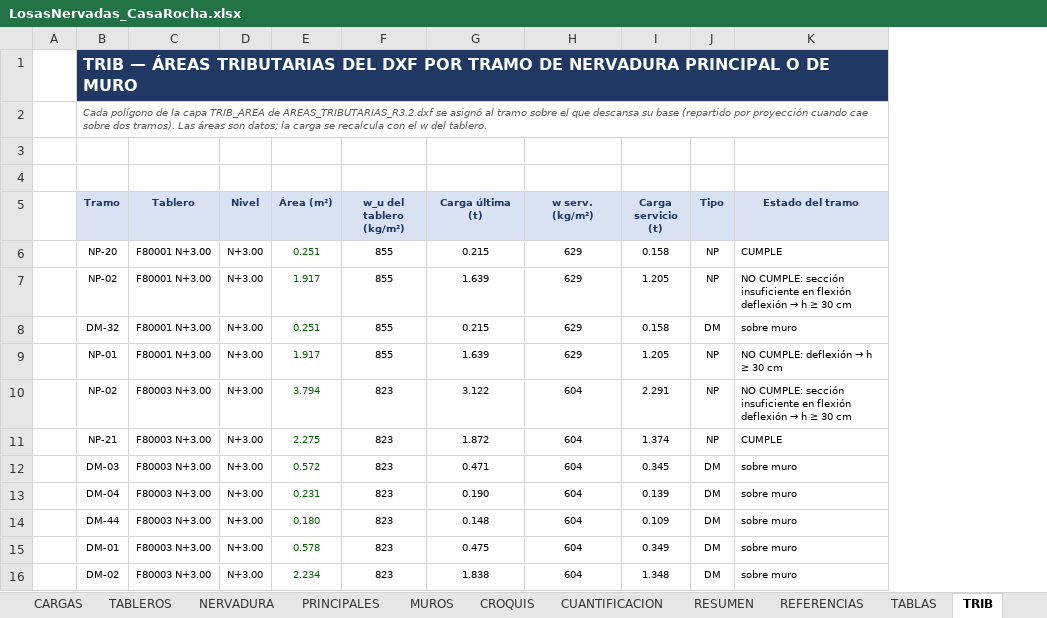
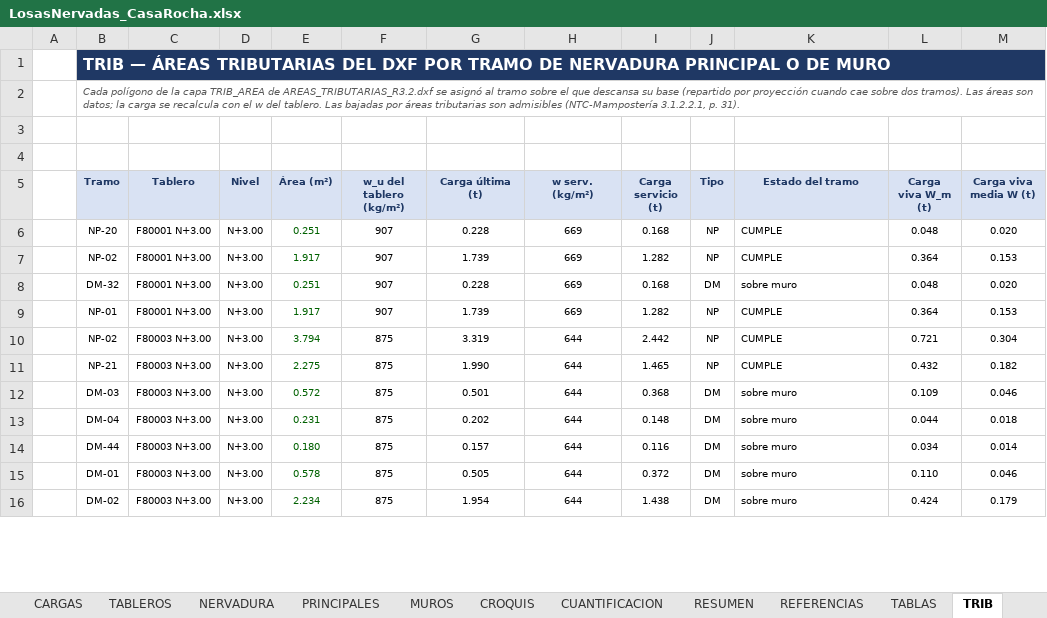
Before and after one commit to 1612567helumich/CASA-ROCHA, an Excel workbook: losas_nervadas/LosasNervadas_CasaRocha.xlsx, sheet TRIB, drawn as a sheet; only a part is shown; values as stored, in another font and other column widths than the file's, no borders; conditional formats not drawn; the diff covers the shown part only; the diff names each change by its address in the sheet, - before the commit and + after, or states it on an @@ line.

```diff
--- a/losas_nervadas/LosasNervadas_CasaRocha.xlsx (sheet TRIB)
+++ b/losas_nervadas/LosasNervadas_CasaRocha.xlsx (sheet TRIB)
+column L (Carga viva W_m (t)), rows 6-16: 0.048 | 0.364 | 0.048 | 0.364 | 0.721 | 0.432 | 0.109 | 0.044 | 0.034 | 0.110 | 0.424
+column M (Carga viva media W (t)), rows 6-16: 0.020 | 0.153 | 0.020 | 0.153 | 0.304 | 0.182 | 0.046 | 0.018 | 0.014 | 0.046 | 0.179
-B2 (Tramo): …del tablero.
+B2 (Tramo): …del tablero. Las bajadas por áreas tributarias son admisibles (NTC-Mampostería 3.1.2.2.1, p. 31).
-F6:F9 (w_u del tablero (kg/m²)): 855
+F6:F9 (w_u del tablero (kg/m²)): 907
-G6 (Carga última (t)): 0.215
+G6 (Carga última (t)): 0.228
-H6:H9 (w serv. (kg/m²)): 629
+H6:H9 (w serv. (kg/m²)): 669
-I6 (Carga servicio (t)): 0.158
+I6 (Carga servicio (t)): 0.168
-G7 (Carga última (t)): 1.639
+G7 (Carga última (t)): 1.739
-I7 (Carga servicio (t)): 1.205
+I7 (Carga servicio (t)): 1.282
@@ K7 (Estado del tramo): NO CUMPLE: sección insuficiente en flexión deflexión → h ≥ 30 cm → CUMPLE @@
-G8 (Carga última (t)): 0.215
+G8 (Carga última (t)): 0.228
-I8 (Carga servicio (t)): 0.158
+I8 (Carga servicio (t)): 0.168
-G9 (Carga última (t)): 1.639
+G9 (Carga última (t)): 1.739
-I9 (Carga servicio (t)): 1.205
+I9 (Carga servicio (t)): 1.282
@@ K9 (Estado del tramo): NO CUMPLE: deflexión → h ≥ 30 cm → CUMPLE @@
-F10:F16 (w_u del tablero (kg/m²)): 823
+F10:F16 (w_u del tablero (kg/m²)): 875
-G10 (Carga última (t)): 3.122
+G10 (Carga última (t)): 3.319
-H10:H16 (w serv. (kg/m²)): 604
+H10:H16 (w serv. (kg/m²)): 644
-I10 (Carga servicio (t)): 2.291
+I10 (Carga servicio (t)): 2.442
@@ K10 (Estado del tramo): NO CUMPLE: sección insuficiente en flexión deflexión → h ≥ 30 cm → CUMPLE @@
-G11 (Carga última (t)): 1.872
+G11 (Carga última (t)): 1.990
-I11 (Carga servicio (t)): 1.374
+I11 (Carga servicio (t)): 1.465
-G12 (Carga última (t)): 0.471
+G12 (Carga última (t)): 0.501
-I12 (Carga servicio (t)): 0.345
+I12 (Carga servicio (t)): 0.368
-G13 (Carga última (t)): 0.190
+G13 (Carga última (t)): 0.202
-I13 (Carga servicio (t)): 0.139
+I13 (Carga servicio (t)): 0.148
-G14 (Carga última (t)): 0.148
+G14 (Carga última (t)): 0.157
-I14 (Carga servicio (t)): 0.109
+I14 (Carga servicio (t)): 0.116
-G15 (Carga última (t)): 0.475
+G15 (Carga última (t)): 0.505
-I15 (Carga servicio (t)): 0.349
+I15 (Carga servicio (t)): 0.372
-G16 (Carga última (t)): 1.838
+G16 (Carga última (t)): 1.954
-I16 (Carga servicio (t)): 1.348
+I16 (Carga servicio (t)): 1.438
```
Also changed, not shown: 968 edited cells elsewhere in this sheet, sheet RESUMEN, sheet PRINCIPALES, sheet NERVADURA, sheet TABLEROS, sheet MUROS, sheet DATOS, 7 more sheets, formulas that keep their value, charts or pictures.
